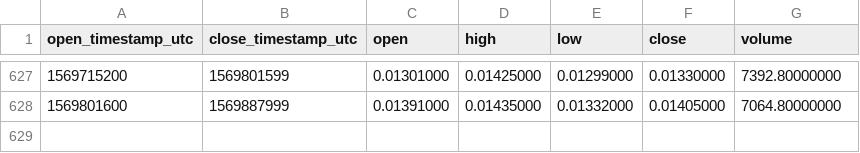
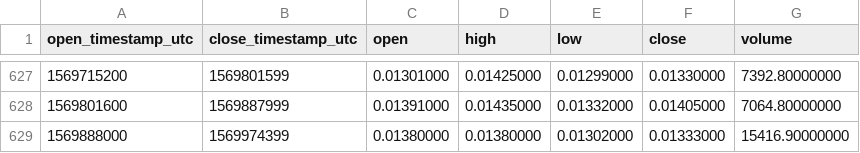
Before and after one commit to cryptobigbro/binance-RLCBNB, a CSV file: binance-RLCBNB-1d.csv, drawn as a sheet; only a part is shown, gaps mark what is left out.

Commit message:
Update OHLCV data.

```diff
--- a/binance-RLCBNB-1d.csv
+++ b/binance-RLCBNB-1d.csv
@@ -628 +628,2 @@ open_timestamp_utc,close_timestamp_utc,open,high,low,close,volume
 1569801600,1569887999,0.01391000,0.01435000,0.01332000,0.01405000,7064.80000000
+1569888000,1569974399,0.01380000,0.01380000,0.01302000,0.01333000,15416.90000000
```
Also changed, not shown: 1 other file.
